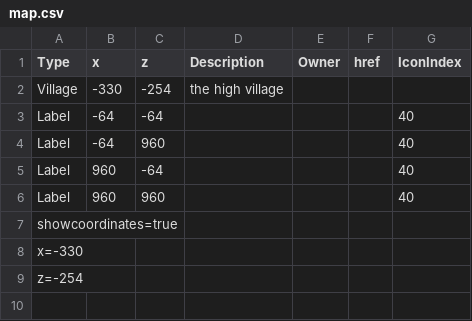
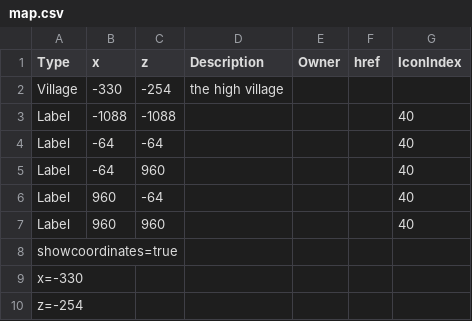
Before and after one commit to prototype99/minecraft, a CSV file: map.csv, drawn as a sheet; the diff names each change by its address in the sheet, - before the commit and + after, or states it on an @@ line.

Commit message:
add another map marker

```diff
--- a/map.csv
+++ b/map.csv
+row 3: Label | -1088 | -1088 |  |  |  | 40
```
